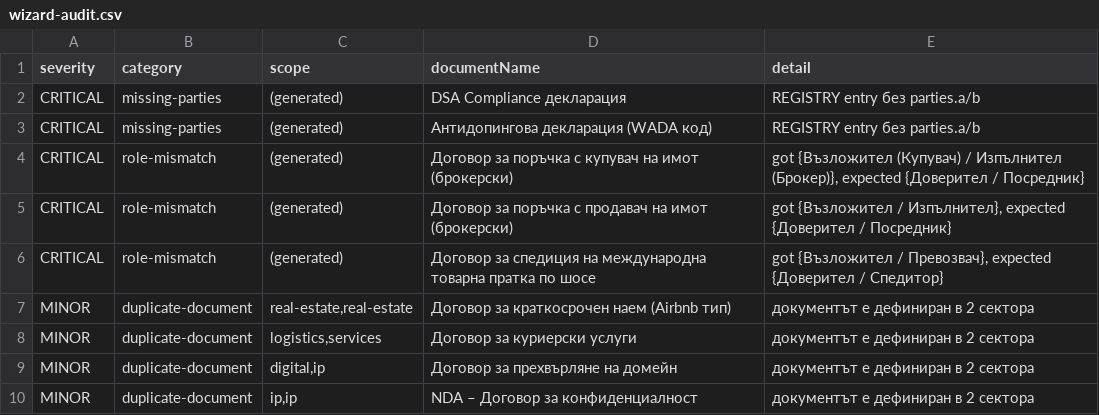
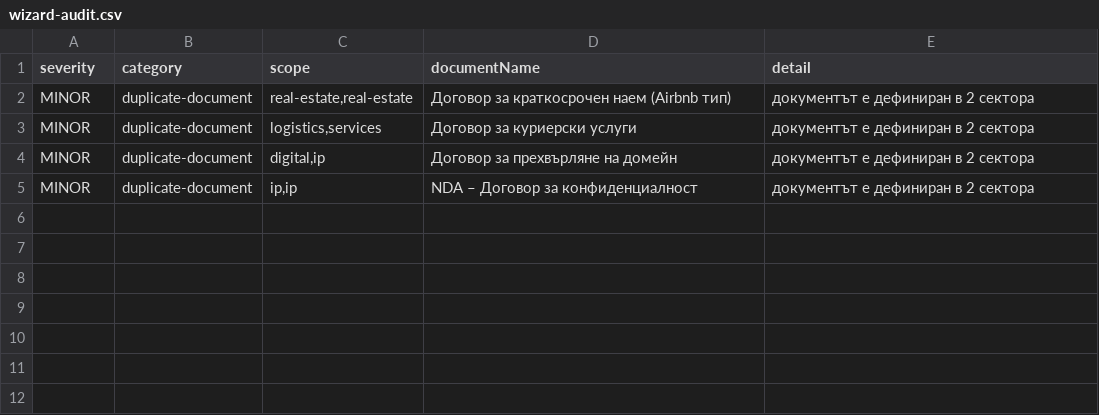
Before and after one commit to gasathlete/dogovori-net, a CSV file: reports/wizard-audit.csv, drawn as a sheet; the diff names each change by its address in the sheet, - before the commit and + after, or states it on an @@ line.

```diff
--- a/reports/wizard-audit.csv
+++ b/reports/wizard-audit.csv
-row 2: CRITICAL | missing-parties | (generated) | DSA Compliance декларация | REGISTRY entry без parties.a/b
-row 3: CRITICAL | missing-parties | (generated) | Антидопингова декларация (WADA код) | REGISTRY entry без parties.a/b
-row 4: CRITICAL | role-mismatch | (generated) | Договор за поръчка с купувач на имот (брокерски) | got {Възложител (Купувач) / Изпълнител (Брокер)}, expected {Доверител / Посредник}
-row 5: CRITICAL | role-mismatch | (generated) | Договор за поръчка с продавач на имот (брокерски) | got {Възложител / Изпълнител}, expected {Доверител / Посредник}
-row 6: CRITICAL | role-mismatch | (generated) | Договор за спедиция на международна товарна пратка по шосе | got {Възложител / Превозвач}, expected {Доверител / Спедитор}
```
Also changed, not shown: 1 other file.
